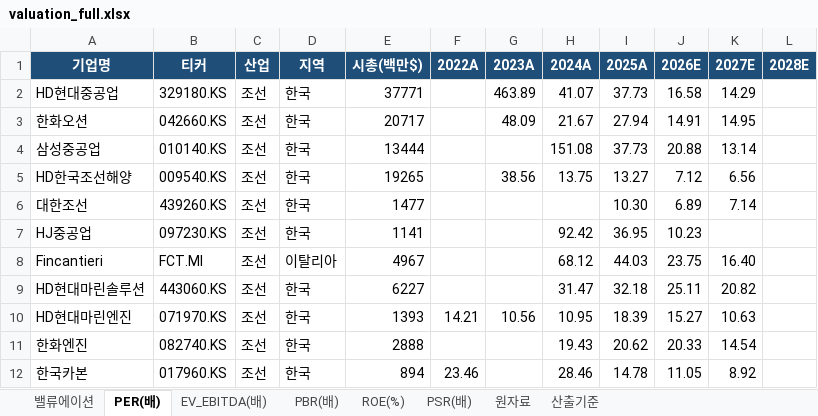
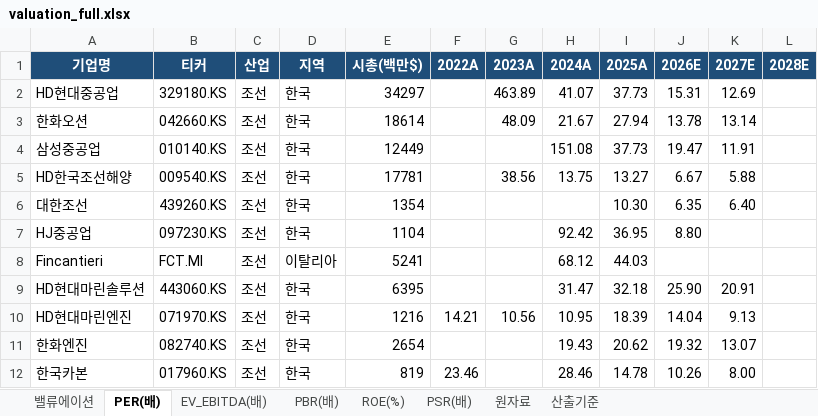
Before and after one commit to gschoie/GS-DB2, an Excel workbook: telegram_research_dashboard/static/valuation_full.xlsx, sheet PER(배), drawn as a sheet; only a part is shown; values as stored, in another font and other column widths than the file's, no borders; the diff covers the shown part only; the diff names each change by its address in the sheet, - before the commit and + after, or states it on an @@ line.

```diff
--- a/telegram_research_dashboard/static/valuation_full.xlsx (sheet PER(배))
+++ b/telegram_research_dashboard/static/valuation_full.xlsx (sheet PER(배))
-E2 (시총(백만$)): 37771
+E2 (시총(백만$)): 34297
-J2 (2026E): 16.58
+J2 (2026E): 15.31
-K2 (2027E): 14.29
+K2 (2027E): 12.69
-E3 (시총(백만$)): 20717
+E3 (시총(백만$)): 18614
-J3 (2026E): 14.91
+J3 (2026E): 13.78
-K3 (2027E): 14.95
+K3 (2027E): 13.14
-E4 (시총(백만$)): 13444
+E4 (시총(백만$)): 12449
-J4 (2026E): 20.88
+J4 (2026E): 19.47
-K4 (2027E): 13.14
+K4 (2027E): 11.91
-E5 (시총(백만$)): 19265
+E5 (시총(백만$)): 17781
-J5 (2026E): 7.12
+J5 (2026E): 6.67
-K5 (2027E): 6.56
+K5 (2027E): 5.88
-E6 (시총(백만$)): 1477
+E6 (시총(백만$)): 1354
-J6 (2026E): 6.89
+J6 (2026E): 6.35
-K6 (2027E): 7.14
+K6 (2027E): 6.40
-E7 (시총(백만$)): 1141
+E7 (시총(백만$)): 1104
-J7 (2026E): 10.23
+J7 (2026E): 8.80
-E8 (시총(백만$)): 4967
+E8 (시총(백만$)): 5241
-J8 (2026E): 23.75
+J8 (2026E): (empty)
-K8 (2027E): 16.40
+K8 (2027E): (empty)
-E9 (시총(백만$)): 6227
+E9 (시총(백만$)): 6395
-J9 (2026E): 25.11
+J9 (2026E): 25.90
-K9 (2027E): 20.82
+K9 (2027E): 20.91
-E10 (시총(백만$)): 1393
+E10 (시총(백만$)): 1216
-J10 (2026E): 15.27
+J10 (2026E): 14.04
-K10 (2027E): 10.63
+K10 (2027E): 9.13
-E11 (시총(백만$)): 2888
+E11 (시총(백만$)): 2654
-J11 (2026E): 20.33
+J11 (2026E): 19.32
-K11 (2027E): 14.54
+K11 (2027E): 13.07
-E12 (시총(백만$)): 894
+E12 (시총(백만$)): 819
-J12 (2026E): 11.05
+J12 (2026E): 10.26
-K12 (2027E): 8.92
+K12 (2027E): 8.00
```
Also changed, not shown: 83 edited cells elsewhere in this sheet, sheet 원자료, sheet 밸류에이션, sheet PBR(배), sheet PSR(배), sheet ROE(%), sheet EV_EBITDA(배), 1 more sheet, 2 other files.
